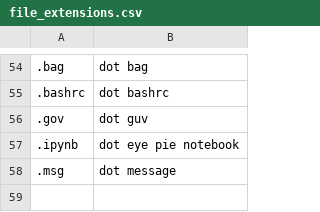
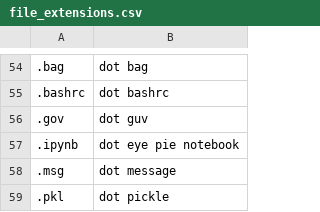
Before and after one commit to NonsenseRemedy/community, a CSV file: settings/file_extensions.csv, drawn as a sheet; only a part is shown, gaps mark what is left out; the diff names each change by its address in the sheet, - before the commit and + after, or states it on an @@ line.

```diff
--- a/settings/file_extensions.csv
+++ b/settings/file_extensions.csv
+row 59: .pkl | dot pickle
```
Also changed, not shown: core/homophones/homophones.csv, settings/words_to_replace.csv, 2 other files.
